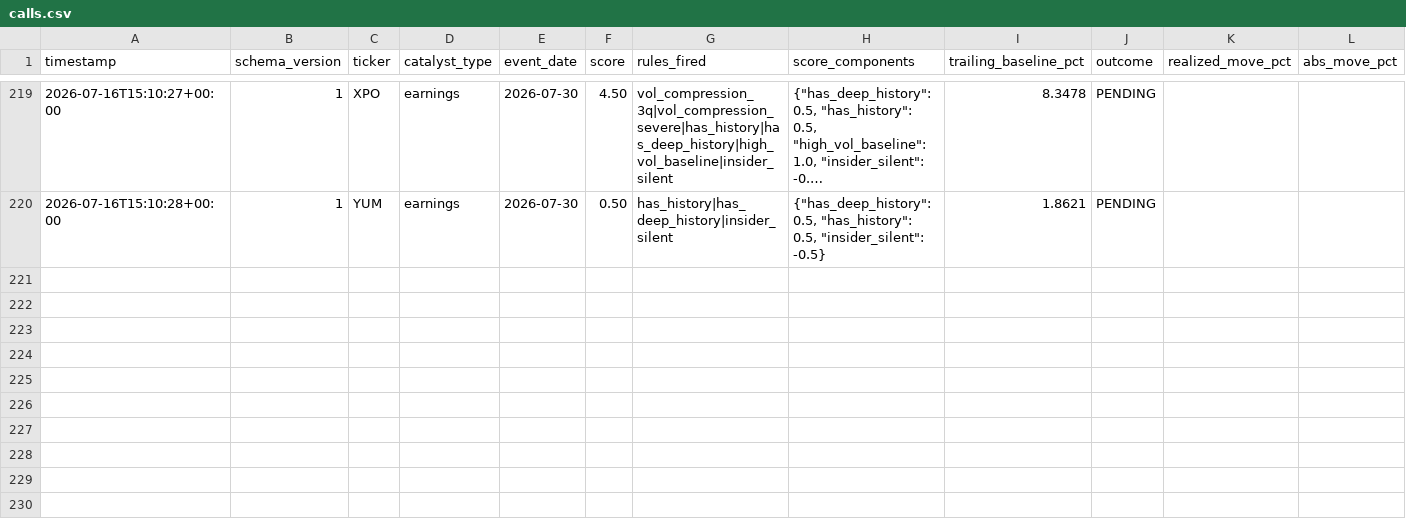
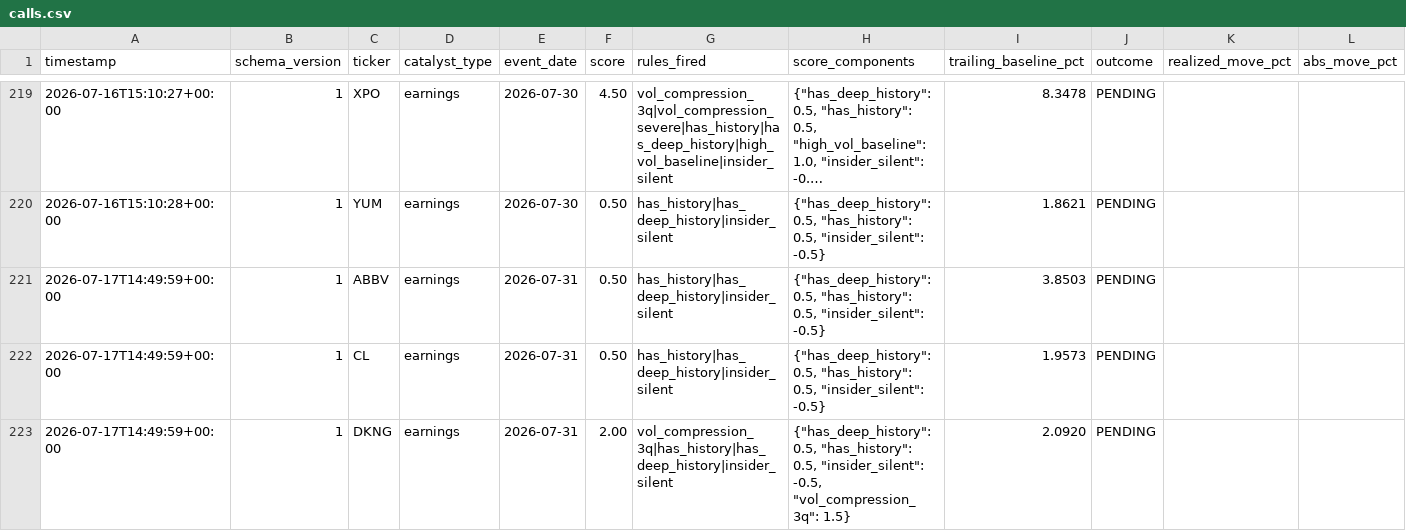
Before and after one commit to pawarraj8888/catalyst-engine, a CSV file: live_log/calls.csv, drawn as a sheet; only a part is shown, gaps mark what is left out; long unchanged cells end in …; rows hold the shown columns only; the diff names each change by its address in the sheet, - before the commit and + after, or states it on an @@ line.

```diff
--- a/live_log/calls.csv
+++ b/live_log/calls.csv
+row 221: 2026-07-17T14:49:59+00:00 | 1 | ABBV | earnings | 2026-07-31 | 0.50 | has_history|has_deep_history|insider_silent | {"has_deep_history": 0.5, "has_history": 0.5, "insider_silent": -0.5} | 3.8503 | PENDING
+row 222: 2026-07-17T14:49:59+00:00 | 1 | CL | earnings | 2026-07-31 | 0.50 | has_history|has_deep_history|insider_silent | {"has_deep_history": 0.5, "has_history": 0.5, "insider_silent": -0.5} | 1.9573 | PENDING
+row 223: 2026-07-17T14:49:59+00:00 | 1 | DKNG | earnings | 2026-07-31 | 2.00 | vol_compression_3q|has_history|has_deep_history|insider_silent | {"has_deep_history": 0.5, "has_history": 0.5, "insider_silent": -0.5, "vol_compression_3q": 1.5} | 2.0920 | PENDING
```
Also changed, not shown: 1 other file.
